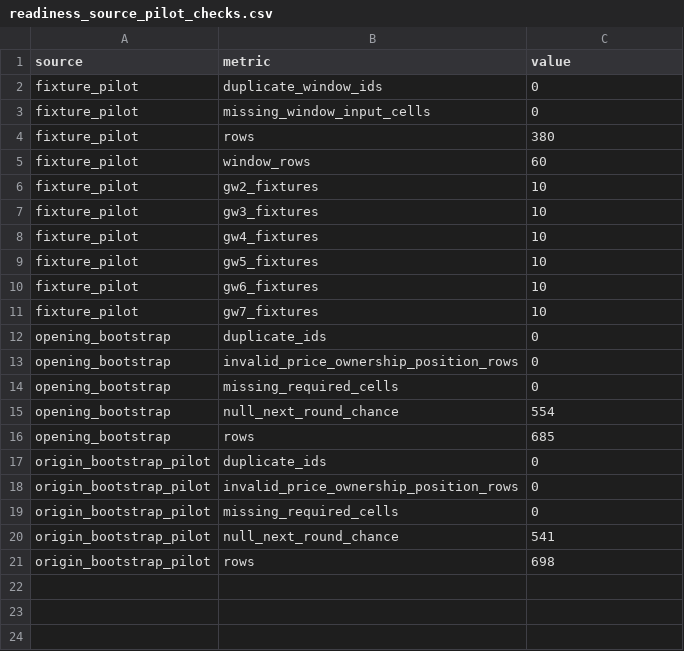
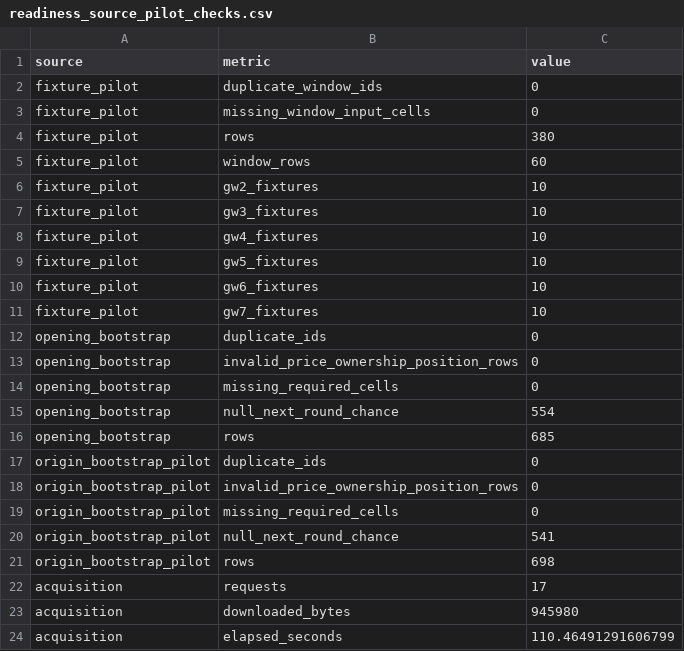
Before and after one commit to JubileeZ/fpl-jubilee-ascent, a CSV file: docs/research/backtesting-promotion-foundation/readiness_source_pilot_checks.csv, drawn as a sheet; the diff names each change by its address in the sheet, - before the commit and + after, or states it on an @@ line.

Commit message:
fix(backtesting): harden input evidence retention and close delivery reviews

```diff
--- a/docs/research/backtesting-promotion-foundation/readiness_source_pilot_checks.csv
+++ b/docs/research/backtesting-promotion-foundation/readiness_source_pilot_checks.csv
+row 22: acquisition | requests | 17
+row 23: acquisition | downloaded_bytes | 945980
+row 24: acquisition | elapsed_seconds | 110.46491291606799
```
Also changed, not shown: docs/research/backtesting-promotion-foundation/input_evidence_fields.csv, 14 other files.
